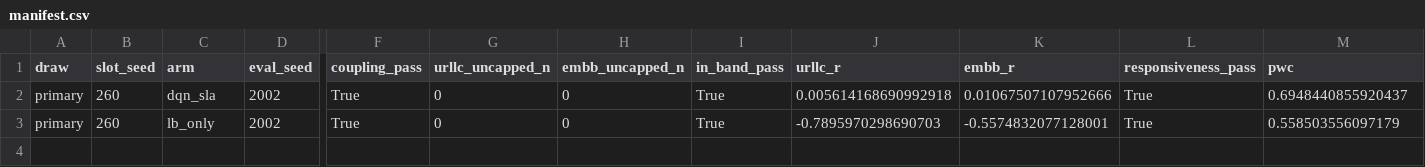
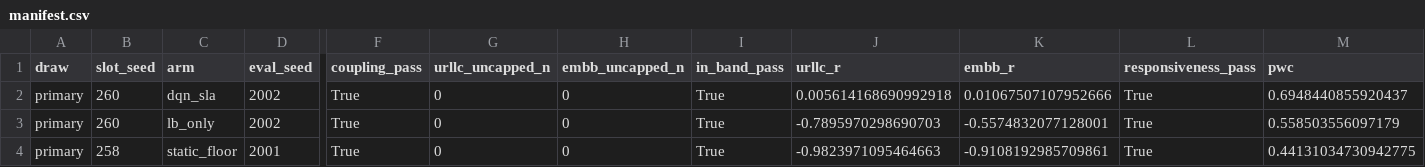
Before and after one commit to TU0381584/S4_S5, a CSV file: experiments/results/m47_pf21c/manifest.csv, drawn as a sheet; only a part is shown, gaps mark what is left out; rows hold the shown columns only; the diff names each change by its address in the sheet, - before the commit and + after, or states it on an @@ line.

```diff
--- a/experiments/results/m47_pf21c/manifest.csv
+++ b/experiments/results/m47_pf21c/manifest.csv
+row 4: primary | 258 | static_floor | 2001 | True | 0 | 0 | True | -0.9823971095464663 | -0.9108192985709861 | True | 0.44131034730942775
```
Also changed, not shown: 5 other files.
